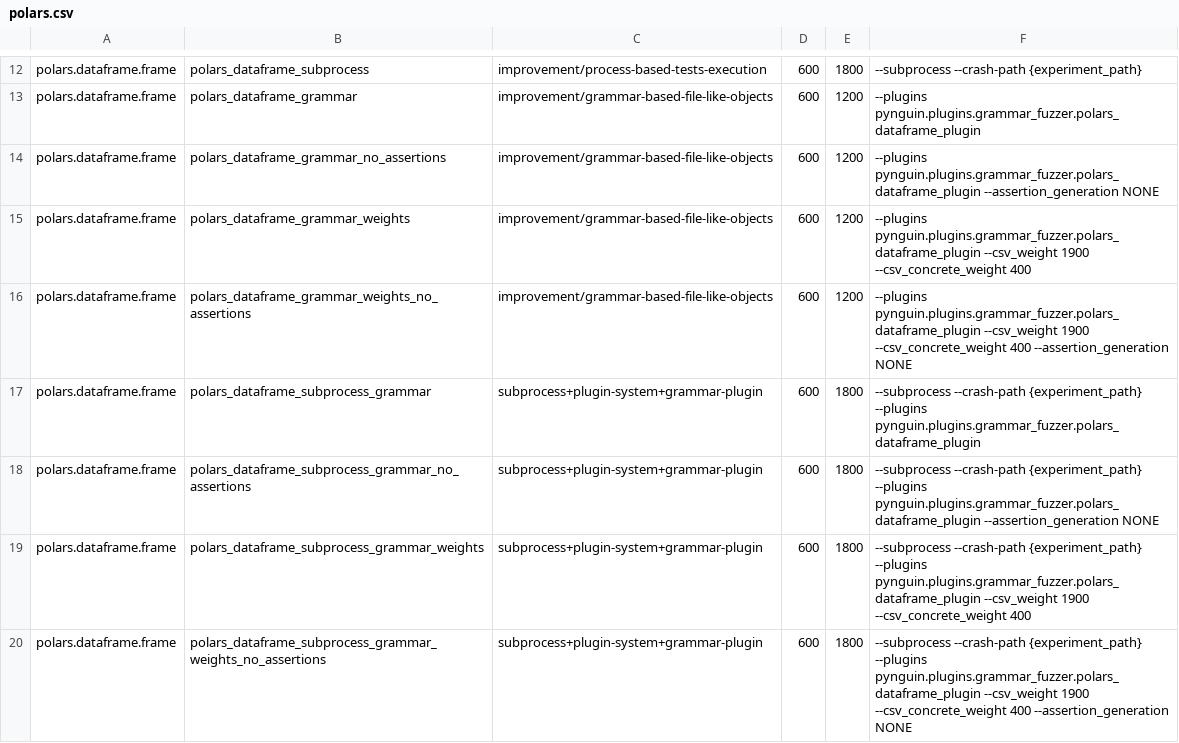
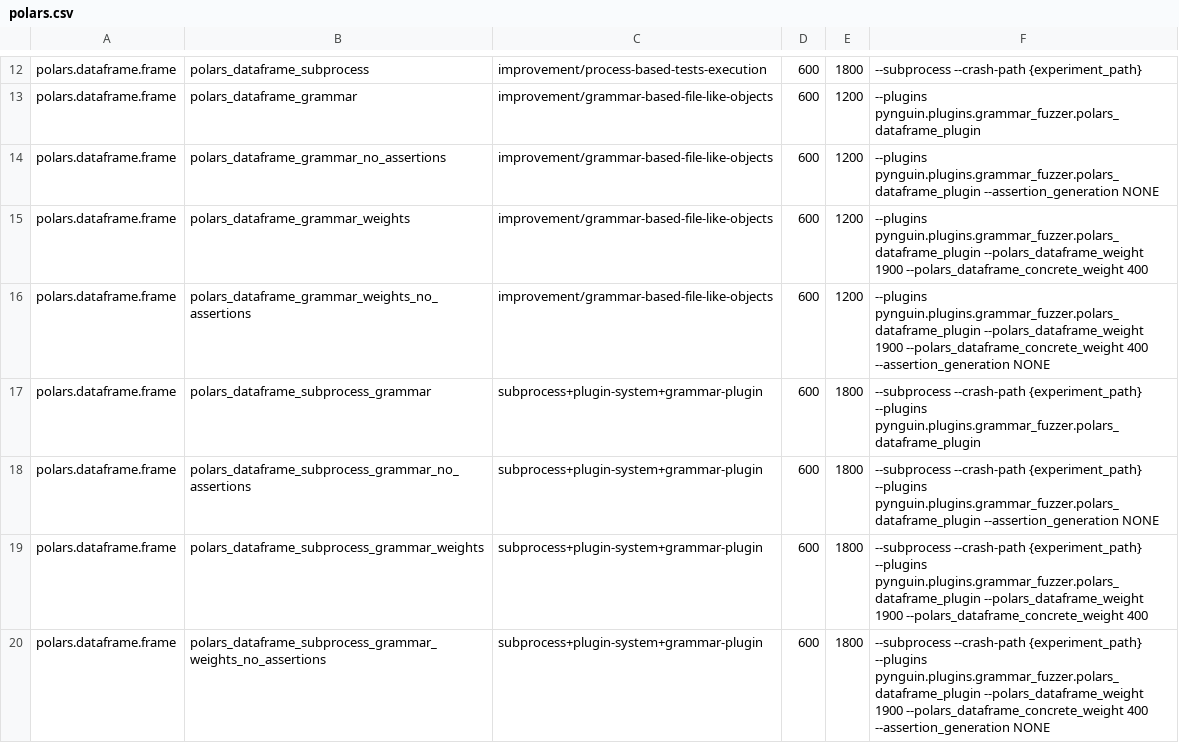
Before and after one commit to BergLucas/pynguin-for-ML-libraries, a CSV file: modules/polars.csv, drawn as a sheet; only a part is shown, gaps mark what is left out.

```diff
--- a/modules/polars.csv
+++ b/modules/polars.csv
@@ -14,7 +14,7 @@ polars.dataframe.frame,polars_dataframe_grammar,improvement/grammar-based-file-l
 polars.dataframe.frame,polars_dataframe_grammar_no_assertions,improvement/grammar-based-file-like-objects,600,1200,"--plugins pynguin.plugins.grammar_fuzzer.polars_dataframe_plugin --assertion_generation NONE"
-polars.dataframe.frame,polars_dataframe_grammar_weights,improvement/grammar-based-file-like-objects,600,1200,"--plugins pynguin.plugins.grammar_fuzzer.polars_dataframe_plugin --csv_weight 1900 --csv_concrete_weight 400"
-polars.dataframe.frame,polars_dataframe_grammar_weights_no_assertions,improvement/grammar-based-file-like-objects,600,1200,"--plugins pynguin.plugins.grammar_fuzzer.polars_dataframe_plugin --csv_weight 1900 --csv_concrete_weight 400 --assertion_generation NONE"
+polars.dataframe.frame,polars_dataframe_grammar_weights,improvement/grammar-based-file-like-objects,600,1200,"--plugins pynguin.plugins.grammar_fuzzer.polars_dataframe_plugin --polars_dataframe_weight 1900 --polars_dataframe_concrete_weight 400"
+polars.dataframe.frame,polars_dataframe_grammar_weights_no_assertions,improvement/grammar-based-file-like-objects,600,1200,"--plugins pynguin.plugins.grammar_fuzzer.polars_dataframe_plugin --polars_dataframe_weight 1900 --polars_dataframe_concrete_weight 400 --assertion_generation NONE"
 polars.dataframe.frame,polars_dataframe_subprocess_grammar,subprocess+plugin-system+grammar-plugin,600,1800,"--subprocess --crash-path {experiment_path} --plugins pynguin.plugins.grammar_fuzzer.polars_dataframe_plugin"
 polars.dataframe.frame,polars_dataframe_subprocess_grammar_no_assertions,subprocess+plugin-system+grammar-plugin,600,1800,"--subprocess --crash-path {experiment_path} --plugins pynguin.plugins.grammar_fuzzer.polars_dataframe_plugin --assertion_generation NONE"
-polars.dataframe.frame,polars_dataframe_subprocess_grammar_weights,subprocess+plugin-system+grammar-plugin,600,1800,"--subprocess --crash-path {experiment_path} --plugins pynguin.plugins.grammar_fuzzer.polars_dataframe_plugin --csv_weight 1900 --csv_concrete_weight 400"
-polars.dataframe.frame,polars_dataframe_subprocess_grammar_weights_no_assertions,subprocess+plugin-system+grammar-plugin,600,1800,"--subprocess --crash-path {experiment_path} --plugins pynguin.plugins.grammar_fuzzer.polars_dataframe_plugin --csv_weight 1900 --csv_concrete_weight 400 --assertion_generation NONE"
+polars.dataframe.frame,polars_dataframe_subprocess_grammar_weights,subprocess+plugin-system+grammar-plugin,600,1800,"--subprocess --crash-path {experiment_path} --plugins pynguin.plugins.grammar_fuzzer.polars_dataframe_plugin --polars_dataframe_weight 1900 --polars_dataframe_concrete_weight 400"
+polars.dataframe.frame,polars_dataframe_subprocess_grammar_weights_no_assertions,subprocess+plugin-system+grammar-plugin,600,1800,"--subprocess --crash-path {experiment_path} --plugins pynguin.plugins.grammar_fuzzer.polars_dataframe_plugin --polars_dataframe_weight 1900 --polars_dataframe_concrete_weight 400 --assertion_generation NONE"
```
Also changed, not shown: modules/pandas.csv.
